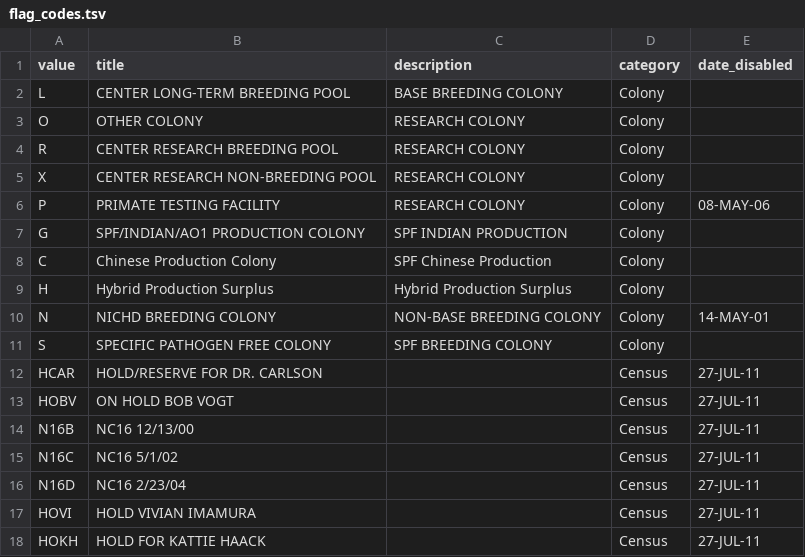
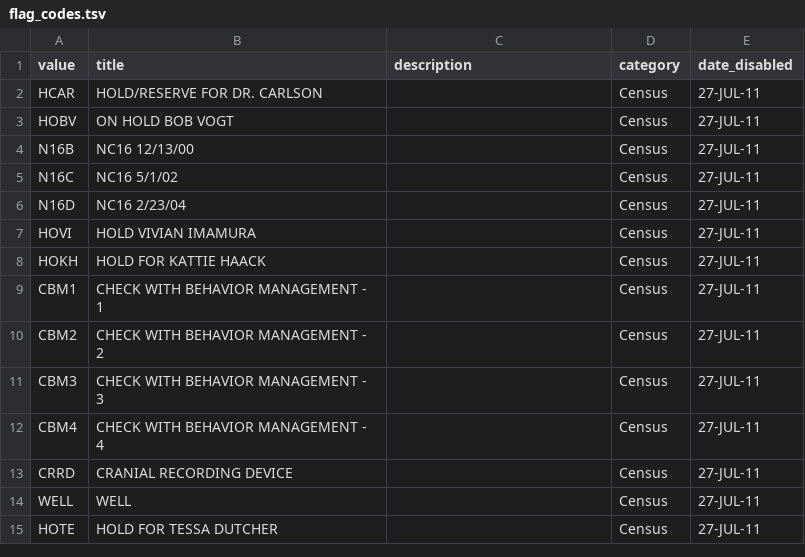
Before and after one commit to LabKey/cnprcEHRModules, a TSV file: cnprc_ehr/resources/data/flag_codes.tsv, drawn as a sheet; only a part is shown; the shorter side is filled out with more unchanged rows; the diff names each change by its address in the sheet, - before the commit and + after, or states it on an @@ line.

Commit message:
Separated colony code data from flags dataset. Created a new dataset and ETL files for 'colony_assignments'; and lookup table for colony codes.

```diff
--- a/cnprc_ehr/resources/data/flag_codes.tsv
+++ b/cnprc_ehr/resources/data/flag_codes.tsv
-row 2: L | CENTER LONG-TERM BREEDING POOL | BASE BREEDING COLONY | Colony
-row 3: O | OTHER COLONY | RESEARCH COLONY | Colony
-row 4: R | CENTER RESEARCH BREEDING POOL | RESEARCH COLONY | Colony
-row 5: X | CENTER RESEARCH NON-BREEDING POOL | RESEARCH COLONY | Colony
-row 6: P | PRIMATE TESTING FACILITY | RESEARCH COLONY | Colony | 08-MAY-06
-row 7: G | SPF/INDIAN/AO1 PRODUCTION COLONY | SPF INDIAN PRODUCTION | Colony
-row 8: C | Chinese Production Colony | SPF Chinese Production | Colony
-row 9: H | Hybrid Production Surplus | Hybrid Production Surplus | Colony
-row 10: N | NICHD BREEDING COLONY | NON-BASE BREEDING COLONY | Colony | 14-MAY-01
-row 11: S | SPECIFIC PATHOGEN FREE COLONY | SPF BREEDING COLONY | Colony
```
Also changed, not shown: cnprc_ehr/resources/data/lookup_sets.tsv, 10 other files.
